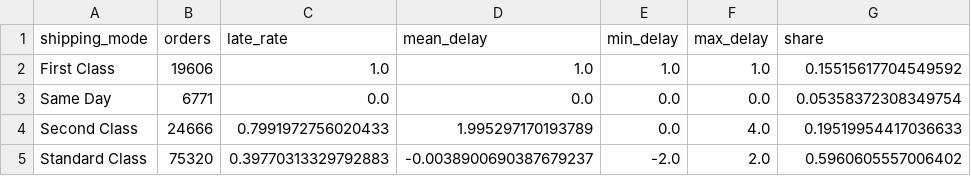
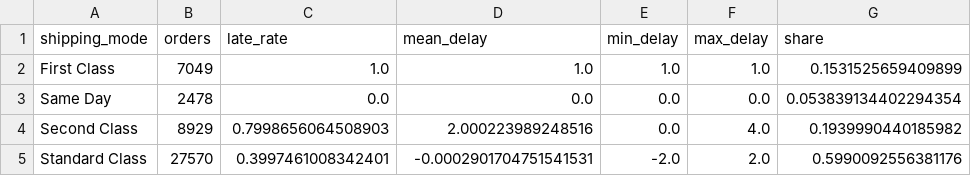
Before and after one commit to lingtao-meng/supply-chain-ml-pipeline, a CSV file: results/mode_table.csv, drawn as a sheet.

```diff
--- a/results/mode_table.csv
+++ b/results/mode_table.csv
@@ -1,5 +1,5 @@
 shipping_mode,orders,late_rate,mean_delay,min_delay,max_delay,share
-First Class,19606,1.0,1.0,1.0,1.0,0.15515617704549592
-Same Day,6771,0.0,0.0,0.0,0.0,0.05358372308349754
-Second Class,24666,0.7991972756020433,1.995297170193789,0.0,4.0,0.19519954417036633
-Standard Class,75320,0.39770313329792883,-0.0038900690387679237,-2.0,2.0,0.5960605557006402
+First Class,7049,1.0,1.0,1.0,1.0,0.1531525659409899
+Same Day,2478,0.0,0.0,0.0,0.0,0.053839134402294354
+Second Class,8929,0.7998656064508903,2.000223989248516,0.0,4.0,0.1939990440185982
+Standard Class,27570,0.3997461008342401,-0.0002901704751541531,-2.0,2.0,0.5990092556381176
```
Also changed, not shown: results/bootstrap.csv, results/budget_curve.csv, 21 other files.
